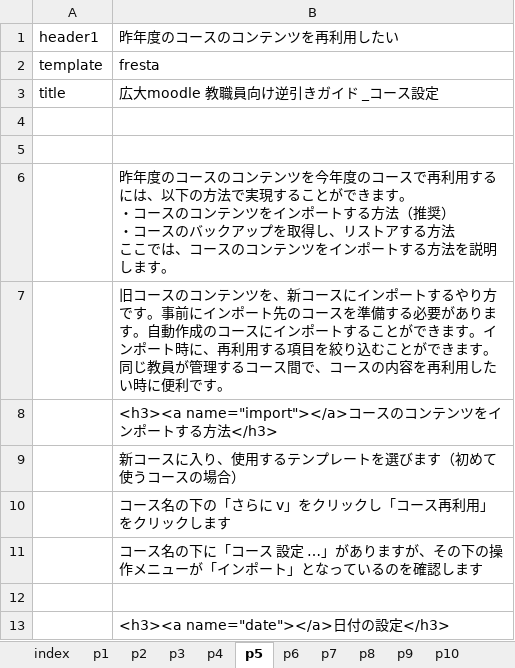
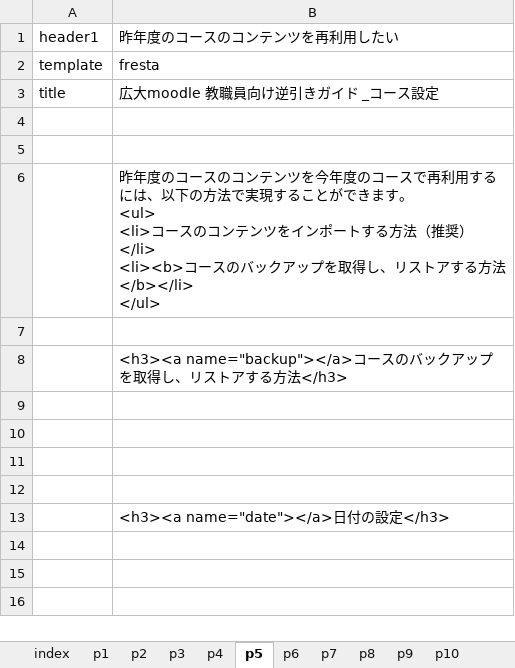
Before and after one commit to imc-lms-adm/support-vle-man, an Excel workbook: revref_course.xlsx, sheet p5, drawn as a sheet; values as stored, in another font and other column widths than the file's, no borders; ↵ is a line break in a cell; the diff names each change by its address in the sheet, - before the commit and + after, or states it on an @@ line.

```diff
--- a/revref_course.xlsx (sheet p5)
+++ b/revref_course.xlsx (sheet p5)
-B6: …ます。 ↵ ・コースのコンテンツをインポートする方法（推奨） ↵ ・コースのバックアップを取得し、リストアする方法 ↵ ここでは、コースのコンテンツをインポートする方法を説明します。
+B6: …ます。 ↵ <ul> ↵ <li>コースのコンテンツをインポートする方法（推奨）</li> ↵ <li><b>コースのバックアップを取得し、リストアする方法</b></li> ↵ </ul>
-B7: 旧コースのコンテンツを、新コースにインポートするやり方です。事前にインポート先のコースを準備する必要があります。自動作成のコースにインポートすることができます。インポート時に、再利用する項目を絞り込むことができます。 ↵ 同じ教員が管理するコース間で、コースの内容を再利用したい時に便利です。
+B7: (empty)
-B8: <h3><a name="import"></a>コースのコンテンツをインポートする方法…
+B8: <h3><a name="backup"></a>コースのバックアップを取得し、リストアする方法…
-B9: 新コースに入り、使用するテンプレートを選びます（初めて使うコースの場合）
+B9: (empty)
-B10: コース名の下の「さらに v」をクリックし「コース再利用」をクリックします
+B10: (empty)
-B11: コース名の下に「コース 設定 …」がありますが、その下の操作メニューが「インポート」となっているのを確認します
+B11: (empty)
```
Also changed, not shown: sheet p6, sheet p4, sheet p8.
